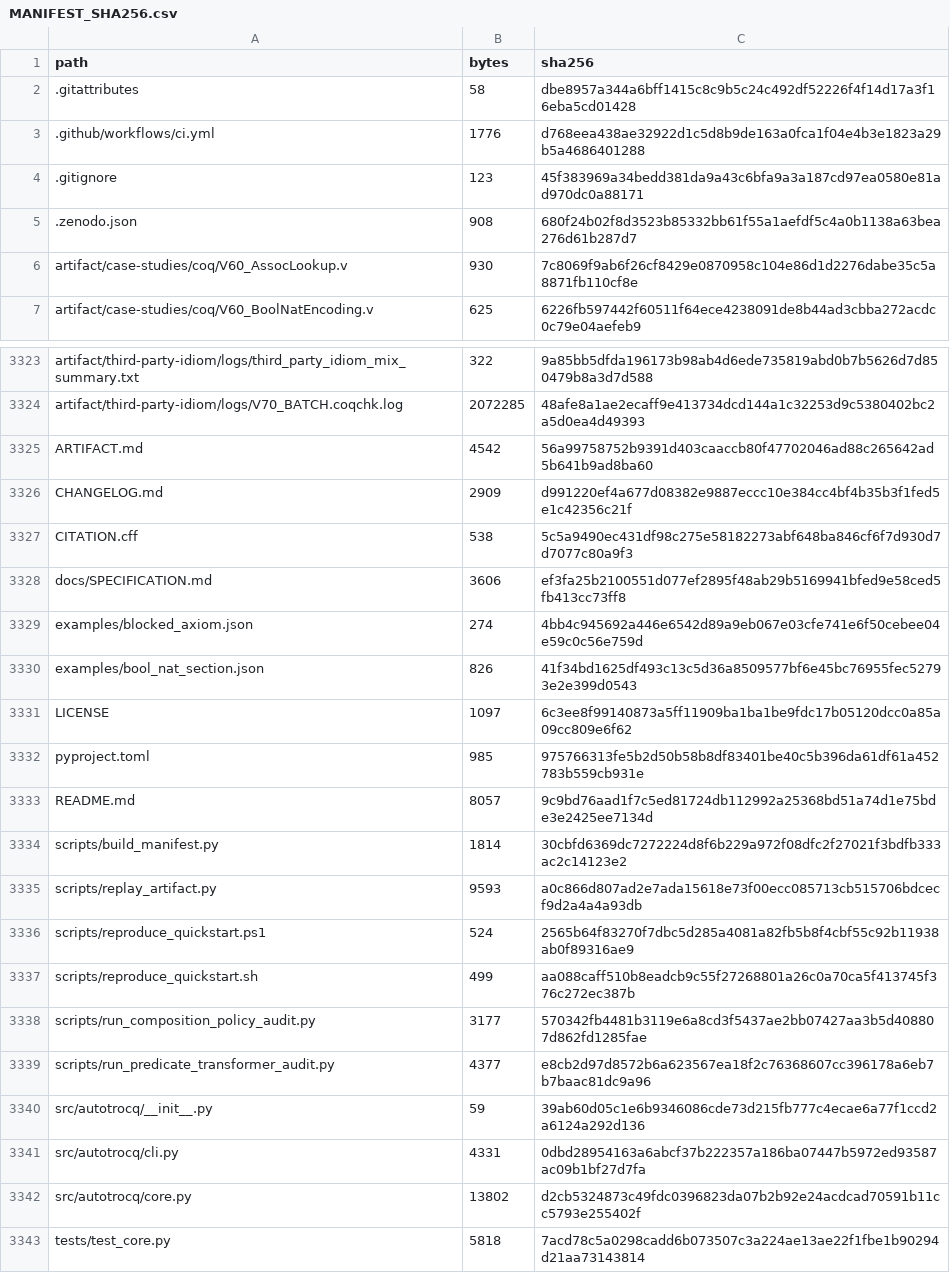
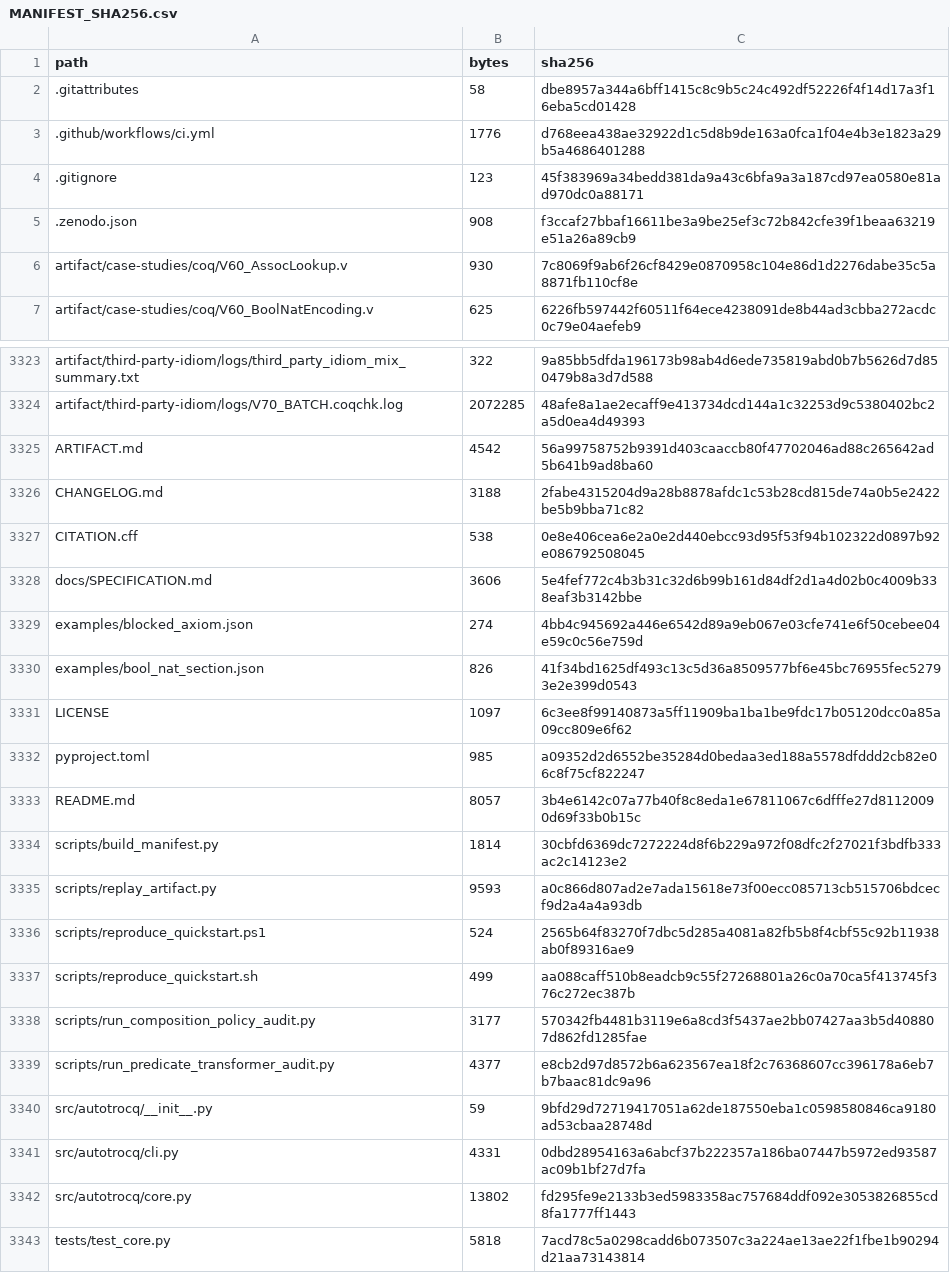
Before and after one commit to WilliamWangPeng/AutoTrocq, a CSV file: MANIFEST_SHA256.csv, drawn as a sheet; only a part is shown, gaps mark what is left out.

```diff
--- a/MANIFEST_SHA256.csv
+++ b/MANIFEST_SHA256.csv
@@ -4,3 +4,3 @@ path,bytes,sha256
 .gitignore,123,45f383969a34bedd381da9a43c6bfa9a3a187cd97ea0580e81ad970dc0a88171
-.zenodo.json,908,680f24b02f8d3523b85332bb61f55a1aefdf5c4a0b1138a63bea276d61b287d7
+.zenodo.json,908,f3ccaf27bbaf16611be3a9be25ef3c72b842cfe39f1beaa63219e51a26a89cb9
 artifact/case-studies/coq/V60_AssocLookup.v,930,7c8069f9ab6f26cf8429e0870958c104e86d1d2276dabe35c5a8871fb110cf8e
@@ -3325,5 +3325,5 @@ artifact/third-party-idiom/logs/V70_BATCH.coqchk.log,2072285,48afe8a1ae2ecaff9e4
 ARTIFACT.md,4542,56a99758752b9391d403caaccb80f47702046ad88c265642ad5b641b9ad8ba60
-CHANGELOG.md,2909,d991220ef4a677d08382e9887eccc10e384cc4bf4b35b3f1fed5e1c42356c21f
-CITATION.cff,538,5c5a9490ec431df98c275e58182273abf648ba846cf6f7d930d7d7077c80a9f3
-docs/SPECIFICATION.md,3606,ef3fa25b2100551d077ef2895f48ab29b5169941bfed9e58ced5fb413cc73ff8
+CHANGELOG.md,3188,2fabe4315204d9a28b8878afdc1c53b28cd815de74a0b5e2422be5b9bba71c82
+CITATION.cff,538,0e8e406cea6e2a0e2d440ebcc93d95f53f94b102322d0897b92e086792508045
+docs/SPECIFICATION.md,3606,5e4fef772c4b3b31c32d6b99b161d84df2d1a4d02b0c4009b338eaf3b3142bbe
 examples/blocked_axiom.json,274,4bb4c945692a446e6542d89a9eb067e03cfe741e6f50cebee04e59c0c56e759d
@@ -3331,4 +3331,4 @@ examples/bool_nat_section.json,826,41f34bd1625df493c13c5d36a8509577bf6e45bc76955
 LICENSE,1097,6c3ee8f99140873a5ff11909ba1ba1be9fdc17b05120dcc0a85a09cc809e6f62
-pyproject.toml,985,975766313fe5b2d50b58b8df83401be40c5b396da61df61a452783b559cb931e
-README.md,8057,9c9bd76aad1f7c5ed81724db112992a25368bd51a74d1e75bde3e2425ee7134d
+pyproject.toml,985,a09352d2d6552be35284d0bedaa3ed188a5578dfddd2cb82e06c8f75cf822247
+README.md,8057,3b4e6142c07a77b40f8c8eda1e67811067c6dfffe27d81120090d69f33b0b15c
 scripts/build_manifest.py,1814,30cbfd6369dc7272224d8f6b229a972f08dfc2f27021f3bdfb333ac2c14123e2
@@ -3339,5 +3339,5 @@ scripts/run_composition_policy_audit.py,3177,570342fb4481b3119e6a8cd3f5437ae2bb0
 scripts/run_predicate_transformer_audit.py,4377,e8cb2d97d8572b6a623567ea18f2c76368607cc396178a6eb7b7baac81dc9a96
-src/autotrocq/__init__.py,59,39ab60d05c1e6b9346086cde73d215fb777c4ecae6a77f1ccd2a6124a292d136
+src/autotrocq/__init__.py,59,9bfd29d72719417051a62de187550eba1c0598580846ca9180ad53cbaa28748d
 src/autotrocq/cli.py,4331,0dbd28954163a6abcf37b222357a186ba07447b5972ed93587ac09b1bf27d7fa
-src/autotrocq/core.py,13802,d2cb5324873c49fdc0396823da07b2b92e24acdcad70591b11cc5793e255402f
+src/autotrocq/core.py,13802,fd295fe9e2133b3ed5983358ac757684ddf092e3053826855cd8fa1777ff1443
 tests/test_core.py,5818,7acd78c5a0298cadd6b073507c3a224ae13ae22f1fbe1b90294d21aa73143814
```
Also changed, not shown: 8 other files.
